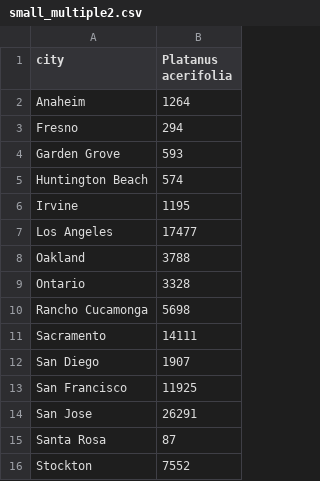
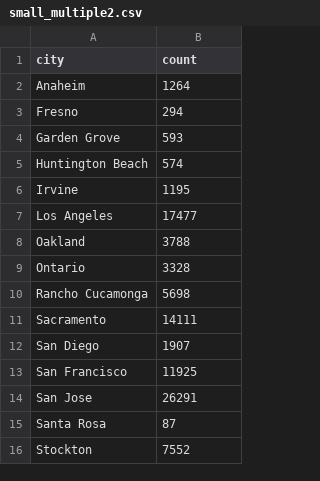
Before and after one commit to VittorioBartolomeoSecondin/DVIS-CAValli_Team, a CSV file: section1_1/small_multiple2.csv, drawn as a sheet.

```diff
--- a/section1_1/small_multiple2.csv
+++ b/section1_1/small_multiple2.csv
@@ -1,2 +1,2 @@
-city,Platanus acerifolia
+city,count
 Anaheim,1264
```
Also changed, not shown: section1_1/small_multiple1.csv, section1_1/small_multiple3.csv.
